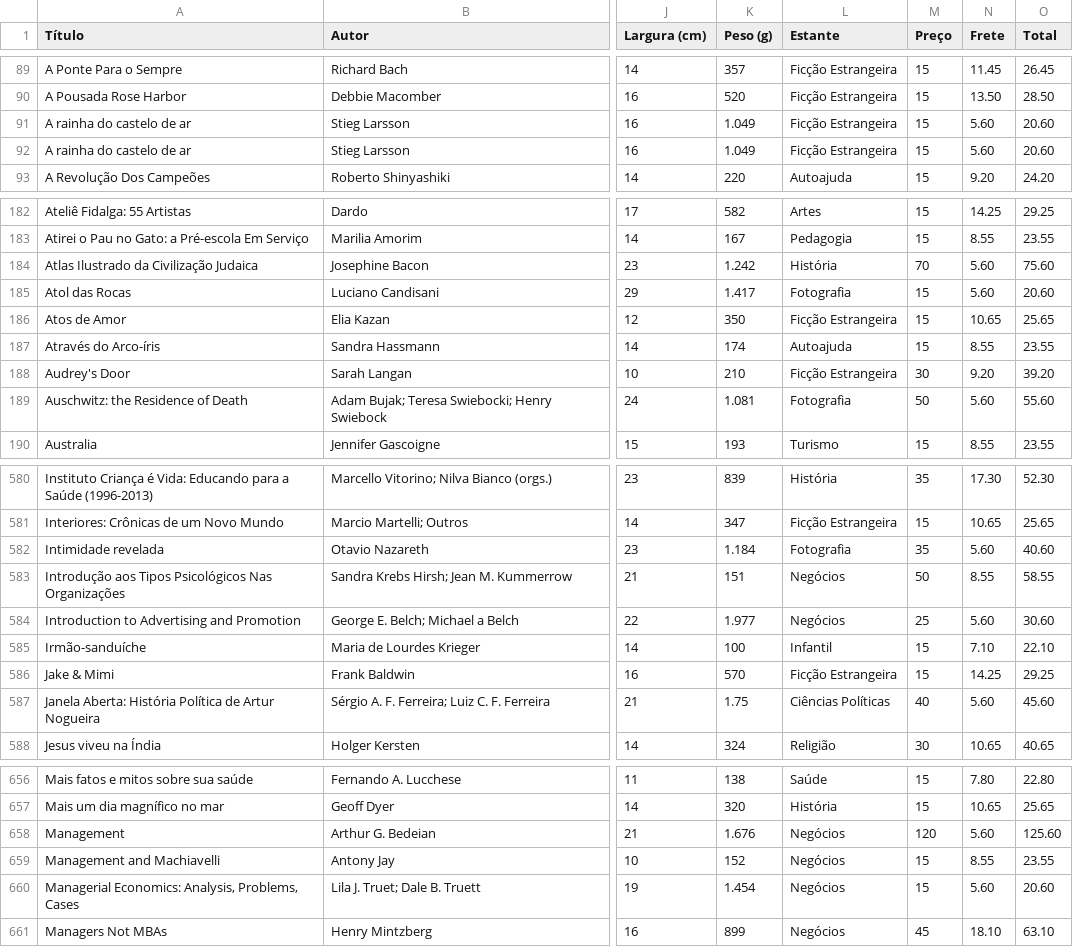
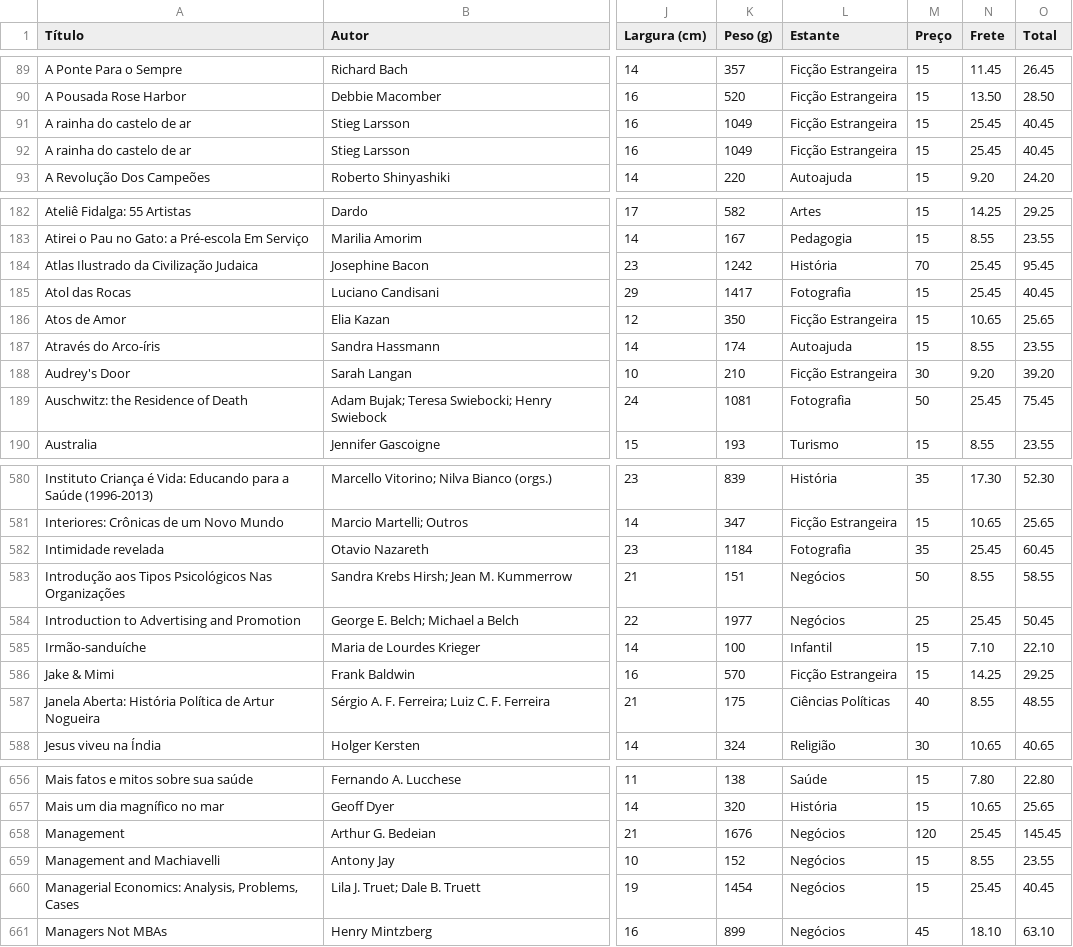
Before and after one commit to andguerreiro/sebomenostelas, a TSV file: acervo/livros.tsv, drawn as a sheet; only a part is shown, gaps mark what is left out; the diff covers the shown part only; the diff names each change by its address in the sheet, - before the commit and + after, or states it on an @@ line.

Commit message:
Add files via upload

```diff
--- a/acervo/livros.tsv
+++ b/acervo/livros.tsv
-K91:K92 (Peso (g)): 1.049
+K91:K92 (Peso (g)): 1049
-N91:N92 (Frete): 5.60
+N91:N92 (Frete): 25.45
-O91:O92 (Total): 20.60
+O91:O92 (Total): 40.45
-K184 (Peso (g)): 1.242
+K184 (Peso (g)): 1242
-N184:N185 (Frete): 5.60
+N184:N185 (Frete): 25.45
-O184 (Total): 75.60
+O184 (Total): 95.45
-K185 (Peso (g)): 1.417
+K185 (Peso (g)): 1417
-O185 (Total): 20.60
+O185 (Total): 40.45
-K189 (Peso (g)): 1.081
+K189 (Peso (g)): 1081
-N189 (Frete): 5.60
+N189 (Frete): 25.45
-O189 (Total): 55.60
+O189 (Total): 75.45
-K582 (Peso (g)): 1.184
+K582 (Peso (g)): 1184
-N582 (Frete): 5.60
+N582 (Frete): 25.45
-O582 (Total): 40.60
+O582 (Total): 60.45
-K584 (Peso (g)): 1.977
+K584 (Peso (g)): 1977
-N584 (Frete): 5.60
+N584 (Frete): 25.45
-O584 (Total): 30.60
+O584 (Total): 50.45
-K587 (Peso (g)): 1.75
+K587 (Peso (g)): 175
-N587 (Frete): 5.60
+N587 (Frete): 8.55
-O587 (Total): 45.60
+O587 (Total): 48.55
-K658 (Peso (g)): 1.676
+K658 (Peso (g)): 1676
-N658 (Frete): 5.60
+N658 (Frete): 25.45
-O658 (Total): 125.60
+O658 (Total): 145.45
-K660 (Peso (g)): 1.454
+K660 (Peso (g)): 1454
-N660 (Frete): 5.60
+N660 (Frete): 25.45
-O660 (Total): 20.60
+O660 (Total): 40.45
```
Also changed, not shown: 5 moved rows and 99 edited cells elsewhere in this file.
